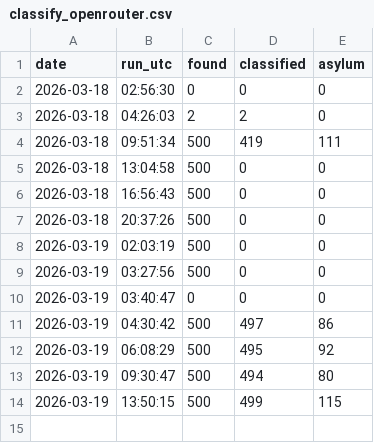
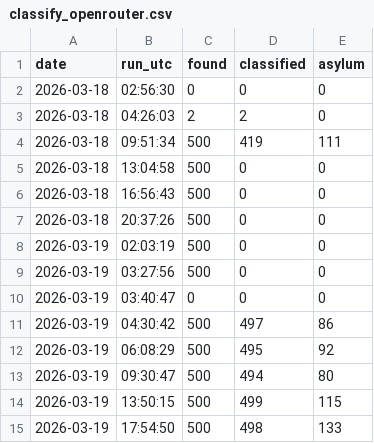
Before and after one commit to Victor-Palacios/ninth_circuit, a CSV file: logs/classify_openrouter.csv, drawn as a sheet.

```diff
--- a/logs/classify_openrouter.csv
+++ b/logs/classify_openrouter.csv
@@ -14 +14,2 @@ date,run_utc,found,classified,asylum
 2026-03-19,13:50:15,500,499,115
+2026-03-19,17:54:50,500,498,133
```
